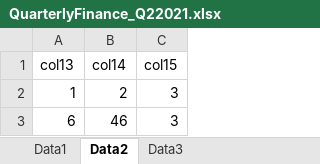
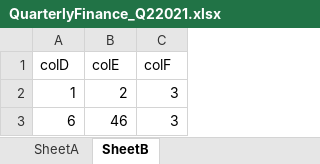
Before and after one commit to mdsalmankhan89/filemanagement, an Excel workbook: fileingest/media/files/QuarterlyFinance_Q22021.xlsx, sheet SheetB, drawn as a sheet; values as stored, in another font and other column widths than the file's, no borders; removed rows and columns are numbered as before the commit, all else as after; the diff names each change by its address in the sheet, - before the commit and + after, or states it on an @@ line.

```diff
--- a/fileingest/media/files/QuarterlyFinance_Q22021.xlsx (sheet SheetB)
+++ b/fileingest/media/files/QuarterlyFinance_Q22021.xlsx (sheet SheetB)
-sheet tab: Data1
+sheet tab: SheetA
-sheet tab: Data2
+sheet tab: SheetB
-sheet tab: Data3
-row 1: col13 | col14 | col15
+row 1: colD | colE | colF
```
Also changed, not shown: sheet SheetA, 22 other files.
